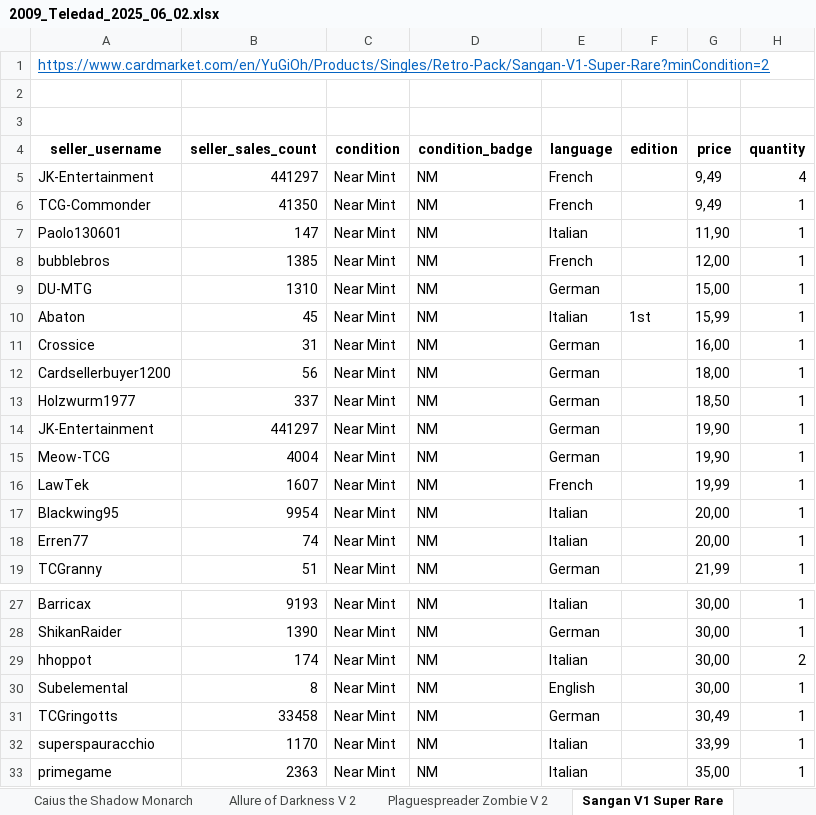
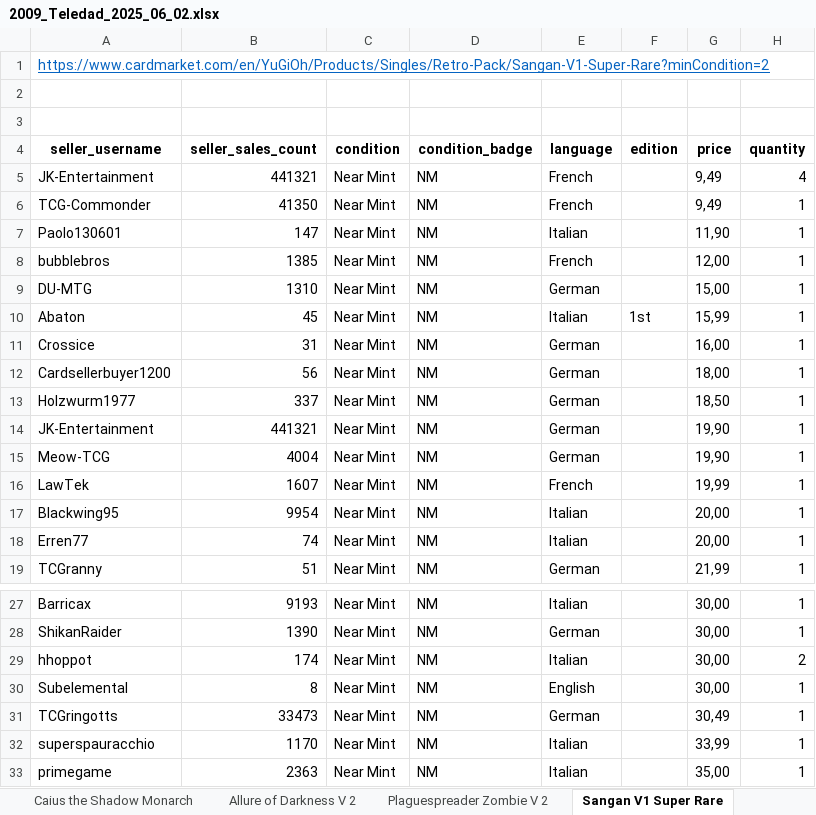
Before and after one commit to RichyLe69/CardMarketScraper, an Excel workbook: output/2025-06-02/2009_Teledad_2025_06_02.xlsx, sheet Sangan V1 Super Rare, drawn as a sheet; only a part is shown, gaps mark what is left out; values as stored, in another font and other column widths than the file's, no borders; the diff names each change by its address in the sheet, - before the commit and + after, or states it on an @@ line.

Commit message:
sample data

```diff
--- a/output/2025-06-02/2009_Teledad_2025_06_02.xlsx (sheet Sangan V1 Super Rare)
+++ b/output/2025-06-02/2009_Teledad_2025_06_02.xlsx (sheet Sangan V1 Super Rare)
-B5 (seller_sales_count): 441297
+B5 (seller_sales_count): 441321
-B14 (seller_sales_count): 441297
+B14 (seller_sales_count): 441321
-B31 (seller_sales_count): 33458
+B31 (seller_sales_count): 33473
```
Also changed, not shown: sheet Trap Dustshoot, sheet Dark Grepher V 1, sheet Caius the Shadow Monarch, output/2025-06-02/2009_Twilight_2025_06_02.xlsx, 2 other files.
